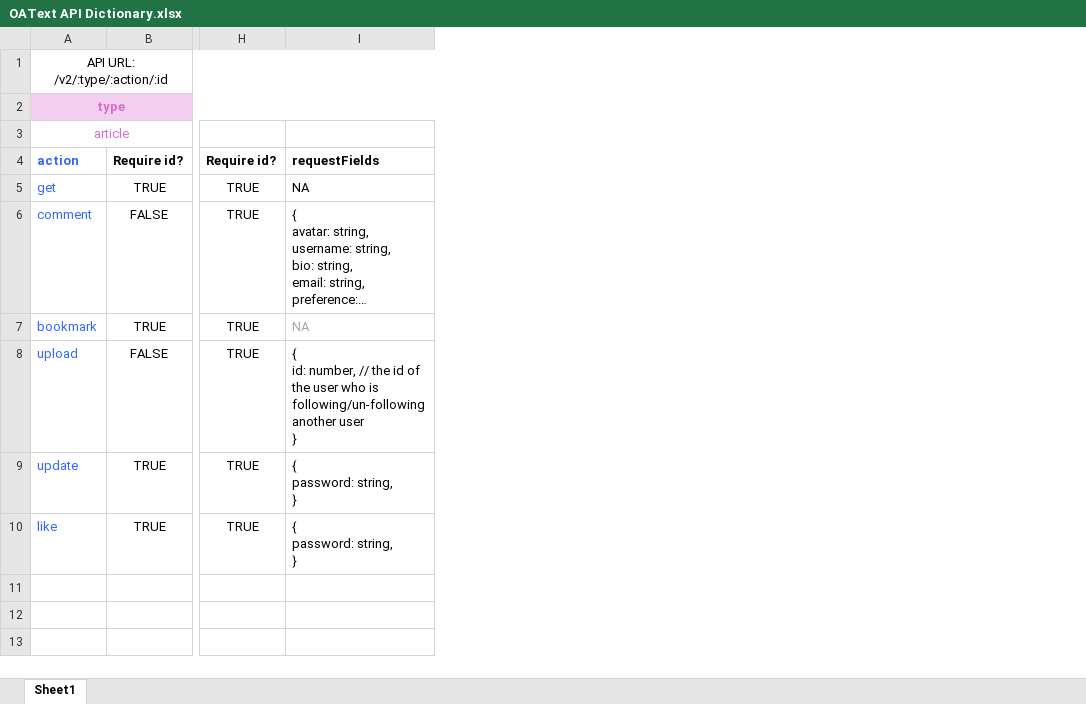
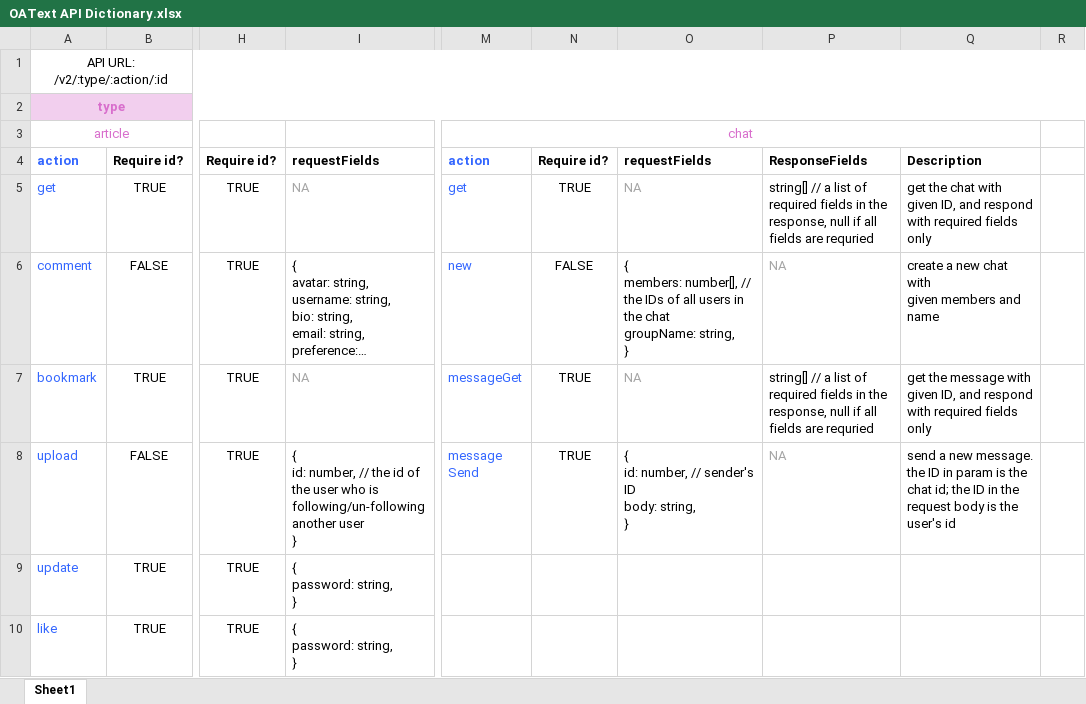
Before and after one commit to Muscodsai/frontend, an Excel workbook: OAText API Dictionary.xlsx, sheet Sheet1, drawn as a sheet; only a part is shown, gaps mark what is left out; long unchanged cells end in …; values as stored, in another font and other column widths than the file's, no borders; conditional formats not drawn; ↵ is a line break in a cell; the diff names each change by its address in the sheet, - before the commit and + after, or states it on an @@ line.

Commit message:
Basic Chat functions

```diff
--- a/OAText API Dictionary.xlsx (sheet Sheet1)
+++ b/OAText API Dictionary.xlsx (sheet Sheet1)
+column M, rows 3-8: chat | action | get | new | messageGet | message ↵ Send
+column N, rows 4-8: Require id? | TRUE | FALSE | TRUE | TRUE
+column O, rows 4-8: requestFields | NA | { ↵ members: number[], // the IDs of all users in the chat ↵ groupName: string, ↵ } | NA | { ↵ id: number, // sender's ID ↵ body: string, ↵ }
+column P, rows 4-8: ResponseFields | string[] // a list of required fields in the ↵ response, null if all fields are requried | NA | string[] // a list of required fields in the ↵ response, null if all fields are requried | NA
+column Q, rows 4-8: Description | get the chat with given ID, and respond with required fields only | create a new chat with ↵ given members and name | get the message with given ID, and respond with required fields only | send a new message. the ID in param is the chat id; the ID in the request body is the user's id
+column R, empty
-I5 text colour: black
+I5 text colour: #A6A6A6
```
Also changed, not shown: 4 other files.
